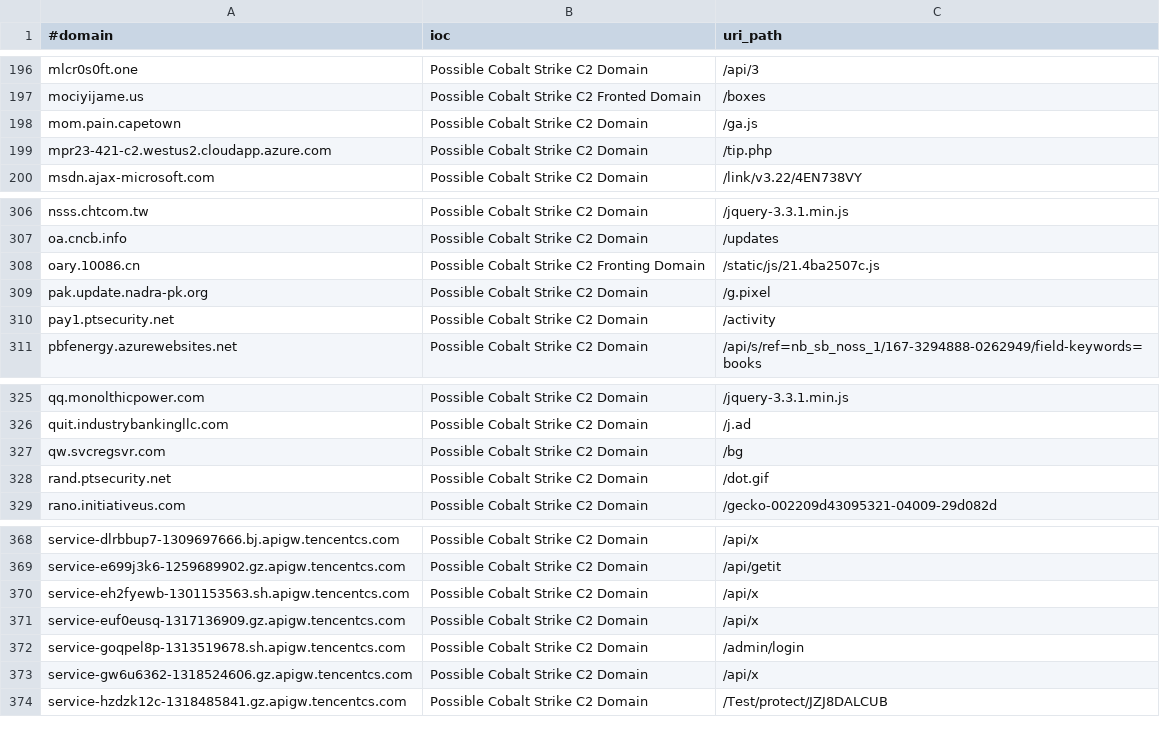
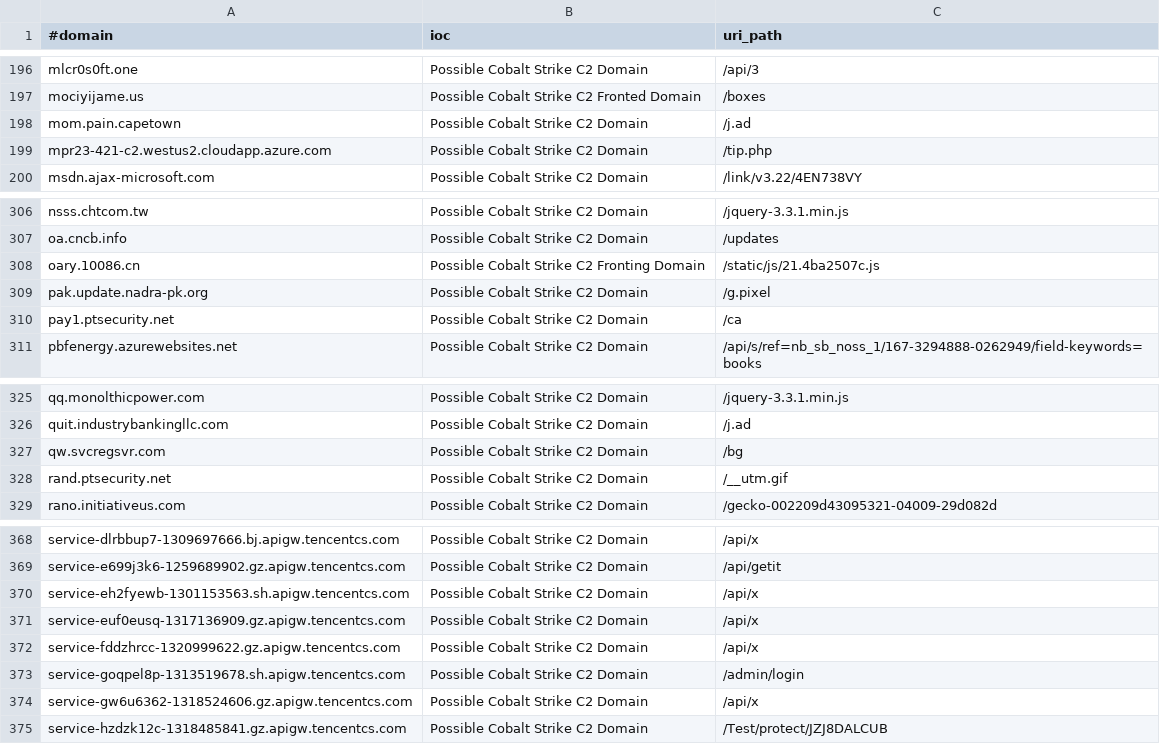
Before and after one commit to beac0n5/C2IntelFeeds, a CSV file: feeds/domainC2swithURL-30day-filter-abused.csv, drawn as a sheet; only a part is shown, gaps mark what is left out.

```diff
--- a/feeds/domainC2swithURL-30day-filter-abused.csv
+++ b/feeds/domainC2swithURL-30day-filter-abused.csv
@@ -197,3 +197,3 @@ mlcr0s0ft.one,Possible Cobalt Strike C2 Domain,/api/3
 mociyijame.us,Possible Cobalt Strike C2 Fronted Domain,/boxes
-mom.pain.capetown,Possible Cobalt Strike C2 Domain,/ga.js
+mom.pain.capetown,Possible Cobalt Strike C2 Domain,/j.ad
 mpr23-421-c2.westus2.cloudapp.azure.com,Possible Cobalt Strike C2 Domain,/tip.php
@@ -309,3 +309,3 @@ oary.10086.cn,Possible Cobalt Strike C2 Fronting Domain,/static/js/21.4ba2507c.j
 pak.update.nadra-pk.org,Possible Cobalt Strike C2 Domain,/g.pixel
-pay1.ptsecurity.net,Possible Cobalt Strike C2 Domain,/activity
+pay1.ptsecurity.net,Possible Cobalt Strike C2 Domain,/ca
 pbfenergy.azurewebsites.net,Possible Cobalt Strike C2 Domain,/api/s/ref=nb_sb_noss_1/167-3294888-0262949/field-keywords=books
@@ -327,3 +327,3 @@ quit.industrybankingllc.com,Possible Cobalt Strike C2 Domain,/j.ad
 qw.svcregsvr.com,Possible Cobalt Strike C2 Domain,/bg
-rand.ptsecurity.net,Possible Cobalt Strike C2 Domain,/dot.gif
+rand.ptsecurity.net,Possible Cobalt Strike C2 Domain,/__utm.gif
 rano.initiativeus.com,Possible Cobalt Strike C2 Domain,/gecko-002209d43095321-04009-29d082d
@@ -371,2 +371,3 @@ service-eh2fyewb-1301153563.sh.apigw.tencentcs.com,Possible Cobalt Strike C2 Dom
 service-euf0eusq-1317136909.gz.apigw.tencentcs.com,Possible Cobalt Strike C2 Domain,/api/x
+service-fddzhrcc-1320999622.gz.apigw.tencentcs.com,Possible Cobalt Strike C2 Domain,/api/x
 service-goqpel8p-1313519678.sh.apigw.tencentcs.com,Possible Cobalt Strike C2 Domain,/admin/login
```
Also changed, not shown: feeds/domainC2swithURLwithIP-30day-filter-abused.csv, feeds/domainC2swithURLwithIP-30day.csv, 17 other files.
